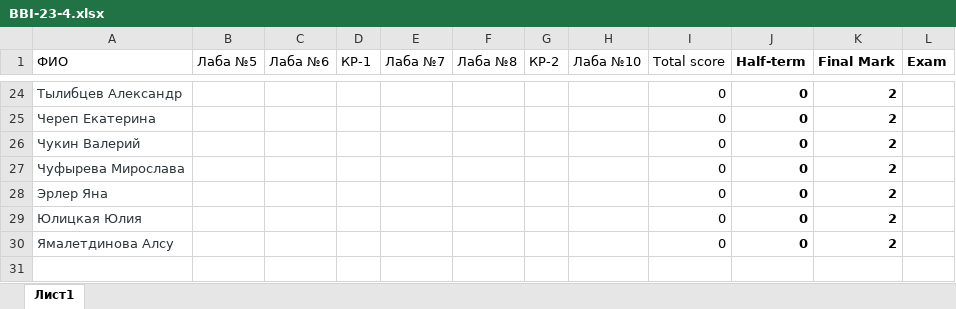
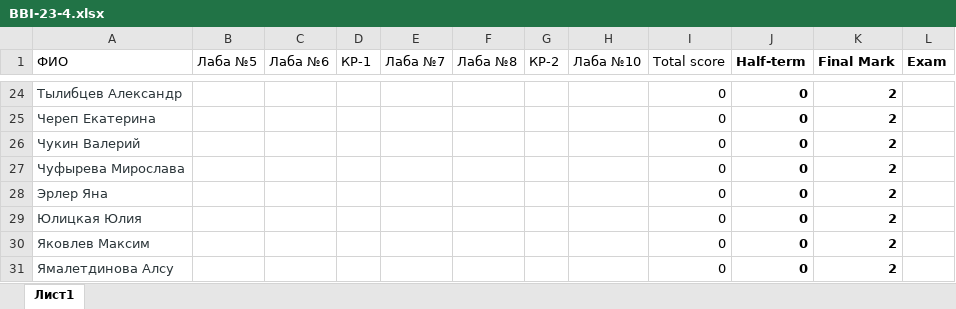
Before and after one commit to NemirovichMark/BBI-23-4, an Excel workbook: BBI-23-4.xlsx, sheet Лист1, drawn as a sheet; only a part is shown, gaps mark what is left out; values as stored, in another font and other column widths than the file's, no borders; conditional formats not drawn; the diff names each change by its address in the sheet, - before the commit and + after, or states it on an @@ line.

Commit message:
Update

```diff
--- a/BBI-23-4.xlsx (sheet Лист1)
+++ b/BBI-23-4.xlsx (sheet Лист1)
+row 30: Яковлев Максим |  |  |  |  |  |  |  | 0 | 0 | 2
```
